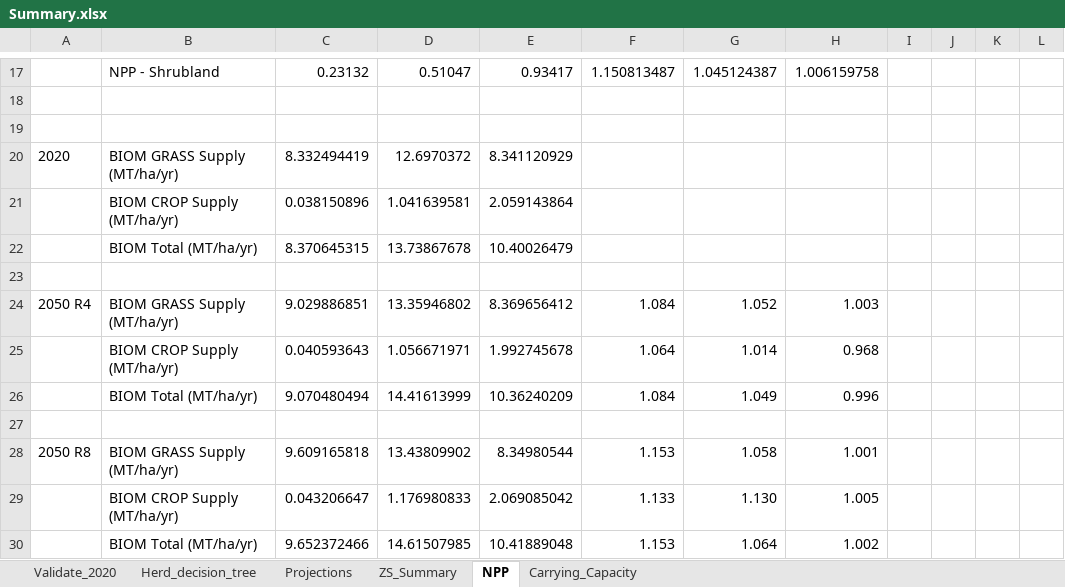
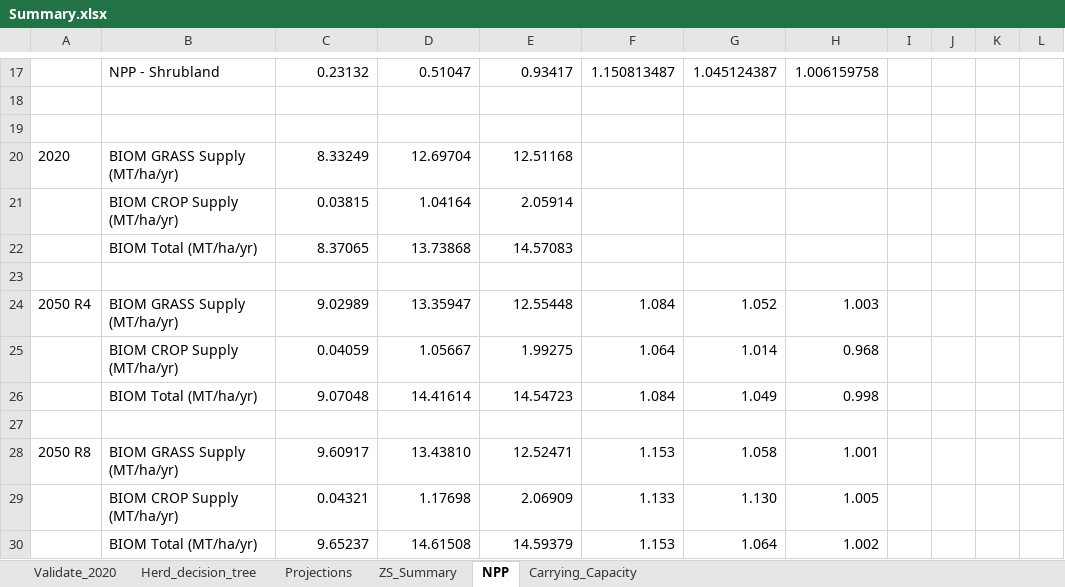
Before and after one commit to James-Hawkins/KE.beef.spatial, an Excel workbook: Rasterized animal populations/Zonal statistics/Summary.xlsx, sheet NPP, drawn as a sheet; only a part is shown, gaps mark what is left out; values as stored, in another font and other column widths than the file's, no borders; removed rows and columns are numbered as before the commit, all else as after; the diff names each change by its address in the sheet, - before the commit and + after, or states it on an @@ line.

```diff
--- a/Rasterized animal populations/Zonal statistics/Summary.xlsx (sheet NPP)
+++ b/Rasterized animal populations/Zonal statistics/Summary.xlsx (sheet NPP)
-row 20: 2020 | BIOM GRASS Supply (MT/ha/yr) | 8.332494419 | 12.6970372 | 8.341120929
-row 21:  | BIOM CROP Supply (MT/ha/yr) | 0.038150896 | 1.041639581 | 2.059143864
-row 22:  | BIOM Total (MT/ha/yr) | 8.370645315 | 13.73867678 | 10.40026479
+row 20: 2020 | BIOM GRASS Supply (MT/ha/yr) | 8.33249 | 12.69704 | 12.51168
+row 21:  | BIOM CROP Supply (MT/ha/yr) | 0.03815 | 1.04164 | 2.05914
+row 22:  | BIOM Total (MT/ha/yr) | 8.37065 | 13.73868 | 14.57083
-C24: 9.029886851
+C24: 9.02989
-D24: 13.35946802
+D24: 13.35947
-E24: 8.369656412
+E24: 12.55448
-C25: 0.040593643
+C25: 0.04059
-D25: 1.056671971
+D25: 1.05667
-E25: 1.992745678
+E25: 1.99275
-row 26:  | BIOM Total (MT/ha/yr) | 9.070480494 | 14.41613999 | 10.36240209 | 1.084 | 1.049 | 0.996
+row 26:  | BIOM Total (MT/ha/yr) | 9.07048 | 14.41614 | 14.54723 | 1.084 | 1.049 | 0.998
-C28: 9.609165818
+C28: 9.60917
-D28: 13.43809902
+D28: 13.43810
-E28: 8.34980544
+E28: 12.52471
-C29: 0.043206647
+C29: 0.04321
-D29: 1.176980833
+D29: 1.17698
-E29: 2.069085042
+E29: 2.06909
-C30: 9.652372466
+C30: 9.65237
-D30: 14.61507985
+D30: 14.61508
-E30: 10.41889048
+E30: 14.59379
```
Also changed, not shown: sheet Carrying_Capacity, formulas that keep their value, Raster.logic.xlsx, 7 other files.
